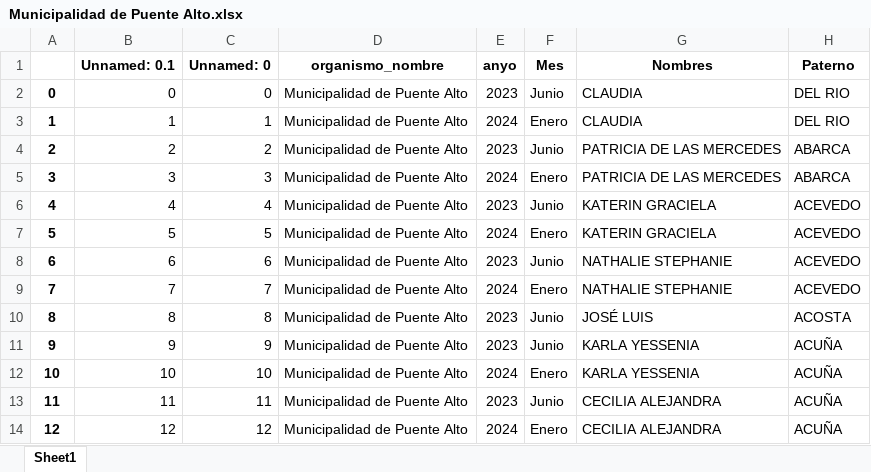
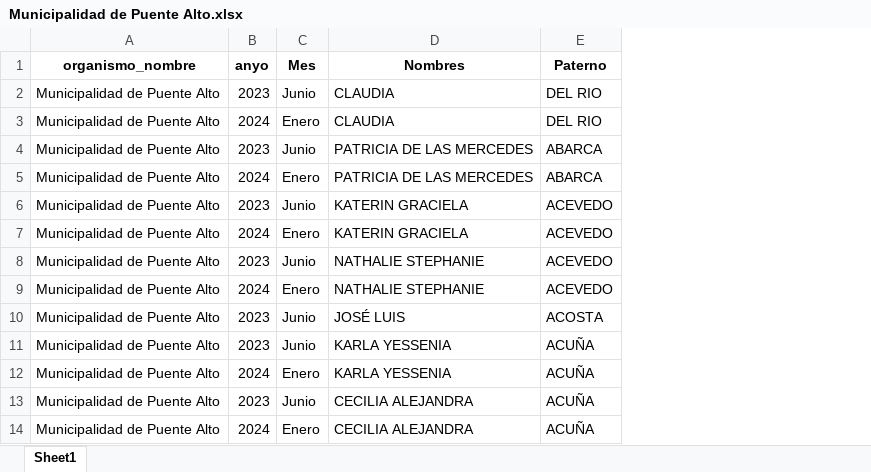
Before and after one commit to Sud-Austral/transparencia_rutificador, an Excel workbook: organismoSalida2/Municipalidad de Puente Alto.xlsx, sheet Sheet1, drawn as a sheet; only a part is shown; values as stored, in another font and other column widths than the file's, no borders; the diff names each change by its address in the sheet, - before the commit and + after, or states it on an @@ line.

```diff
--- a/organismoSalida2/Municipalidad de Puente Alto.xlsx (sheet Sheet1)
+++ b/organismoSalida2/Municipalidad de Puente Alto.xlsx (sheet Sheet1)
-column A, rows 2-14: 0 | 1 | 2 | 3 | 4 | 5 | 6 | 7 | 8 | 9 | 10 | 11 | 12
-column B (Unnamed: 0.1), rows 2-14: 0 | 1 | 2 | 3 | 4 | 5 | 6 | 7 | 8 | 9 | 10 | 11 | 12
-column C (Unnamed: 0), rows 2-14: 0 | 1 | 2 | 3 | 4 | 5 | 6 | 7 | 8 | 9 | 10 | 11 | 12
```
Also changed, not shown: organismoSalida2/Municipalidad de Antofagasta.xlsx, 4 other files.
